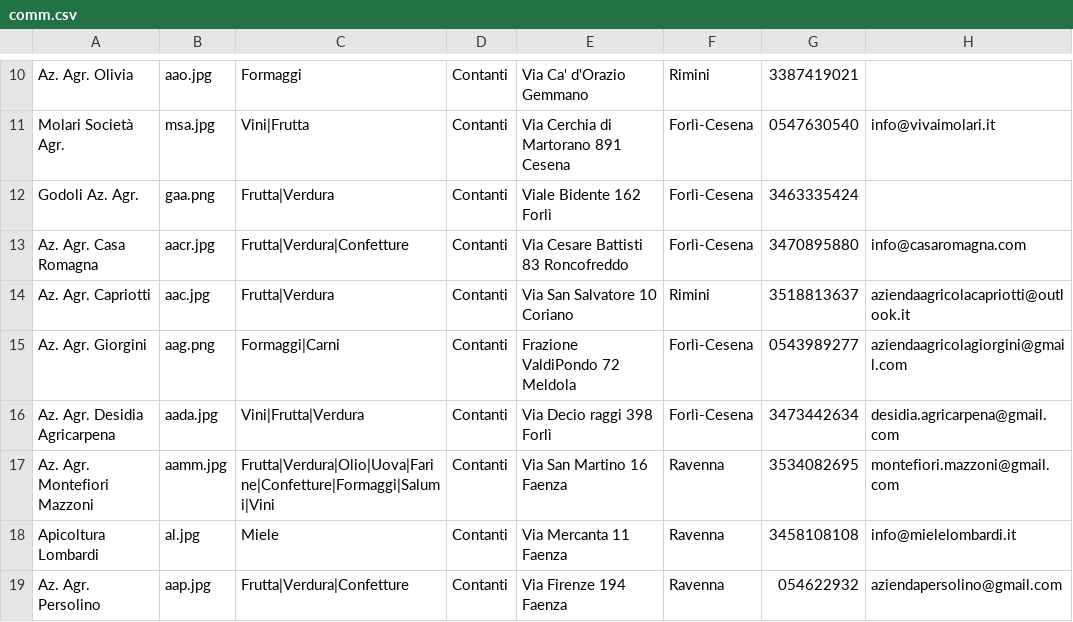
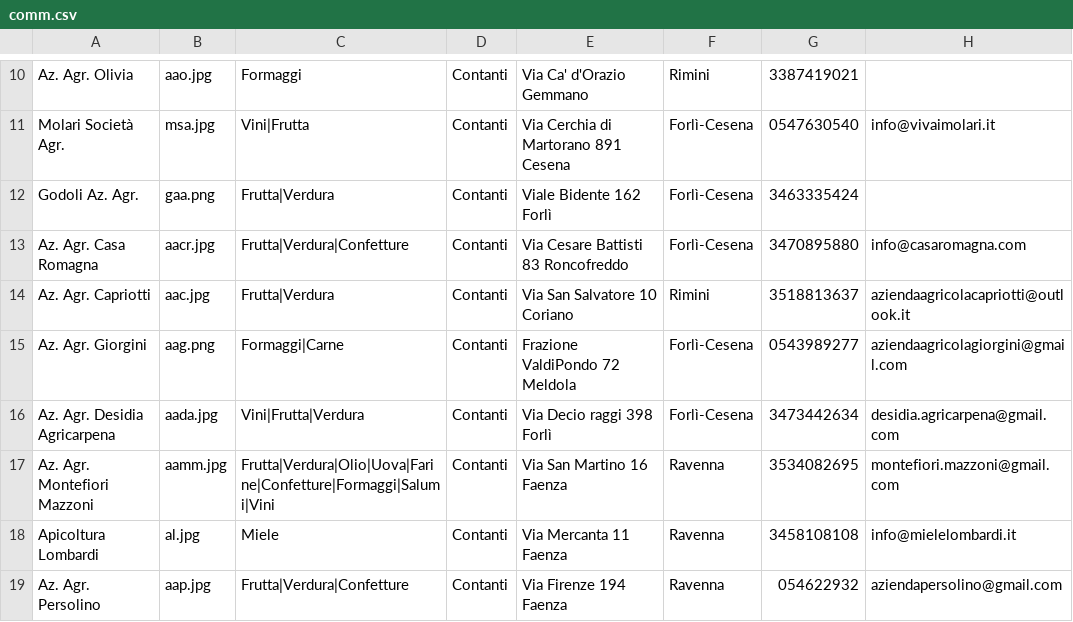
Before and after one commit to Rebus88/agromagna, a CSV file: comm.csv, drawn as a sheet; only a part is shown, gaps mark what is left out; the diff names each change by its address in the sheet, - before the commit and + after, or states it on an @@ line.

Commit message:
Update comm.csv

```diff
--- a/comm.csv
+++ b/comm.csv
-C15: Formaggi|Carni
+C15: Formaggi|Carne
```
